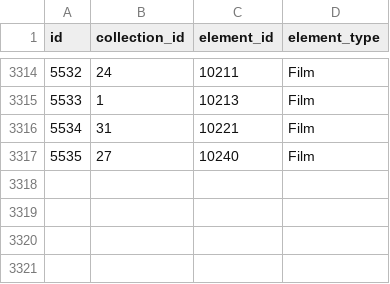
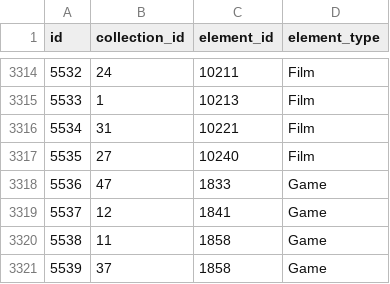
Before and after one commit to lutov/buhurt_db, a CSV file: data/csv/elements_collections.csv, drawn as a sheet; only a part is shown, gaps mark what is left out; the diff names each change by its address in the sheet, - before the commit and + after, or states it on an @@ line.

```diff
--- a/data/csv/elements_collections.csv
+++ b/data/csv/elements_collections.csv
+row 3318: 5536 | 47 | 1833 | Game
+row 3319: 5537 | 12 | 1841 | Game
+row 3320: 5538 | 11 | 1858 | Game
+row 3321: 5539 | 37 | 1858 | Game
```
Also changed, not shown: data/csv/companies.csv, data/csv/platforms_games.csv, 2 other files.
